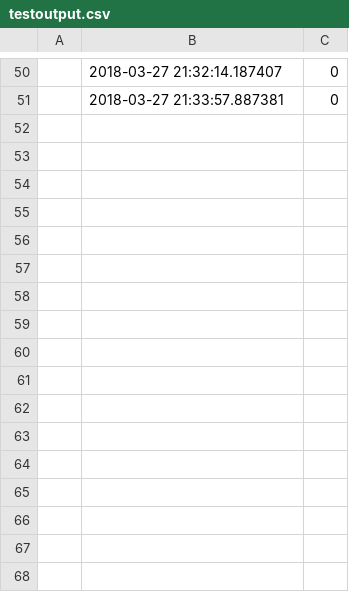
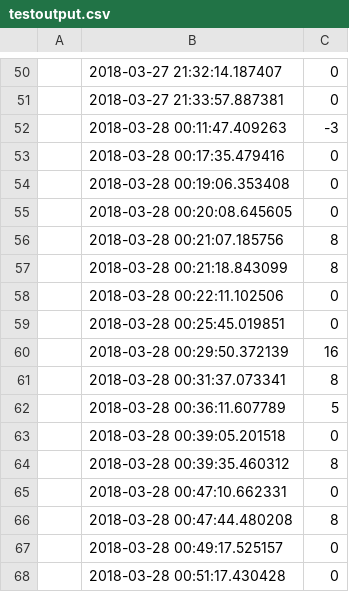
Before and after one commit to BTL00/tweet-view, a CSV file: testoutput.csv, drawn as a sheet; only a part is shown, gaps mark what is left out; the diff names each change by its address in the sheet, - before the commit and + after, or states it on an @@ line.

```diff
--- a/testoutput.csv
+++ b/testoutput.csv
+row 52:  | 2018-03-28 00:11:47.409263 | -3
+row 53:  | 2018-03-28 00:17:35.479416 | 0
+row 54:  | 2018-03-28 00:19:06.353408 | 0
+row 55:  | 2018-03-28 00:20:08.645605 | 0
+row 56:  | 2018-03-28 00:21:07.185756 | 8
+row 57:  | 2018-03-28 00:21:18.843099 | 8
+row 58:  | 2018-03-28 00:22:11.102506 | 0
+row 59:  | 2018-03-28 00:25:45.019851 | 0
+row 60:  | 2018-03-28 00:29:50.372139 | 16
+row 61:  | 2018-03-28 00:31:37.073341 | 8
+row 62:  | 2018-03-28 00:36:11.607789 | 5
+row 63:  | 2018-03-28 00:39:05.201518 | 0
+row 64:  | 2018-03-28 00:39:35.460312 | 8
+row 65:  | 2018-03-28 00:47:10.662331 | 0
+row 66:  | 2018-03-28 00:47:44.480208 | 8
+row 67:  | 2018-03-28 00:49:17.525157 | 0
+row 68:  | 2018-03-28 00:51:17.430428 | 0
```
Also changed, not shown: 6 other files.
